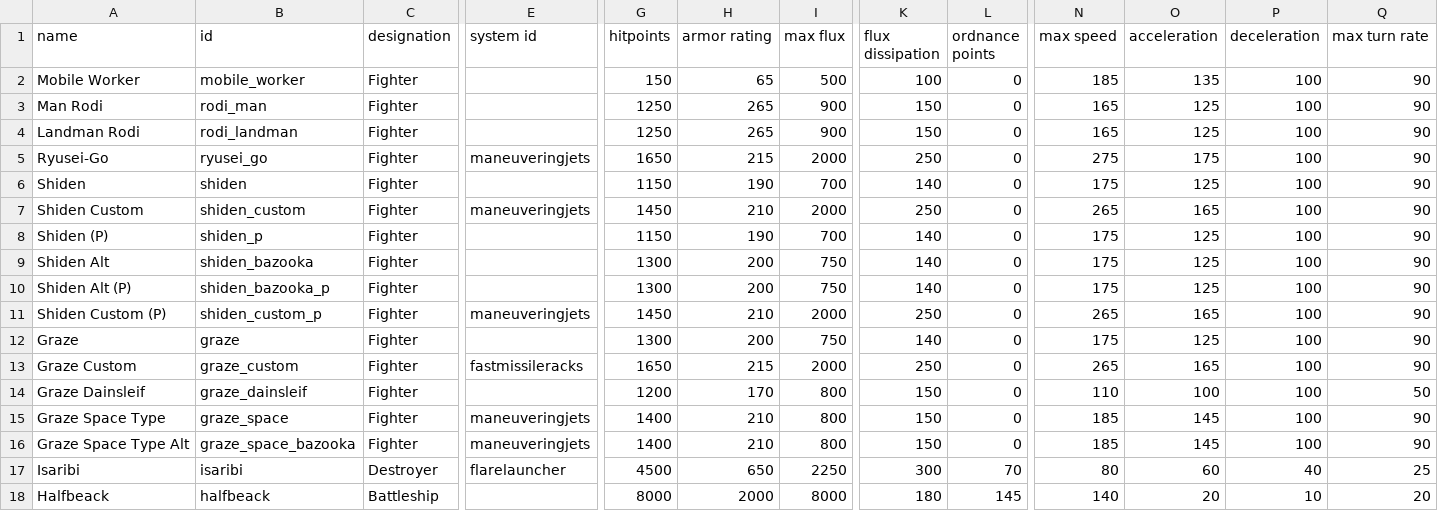
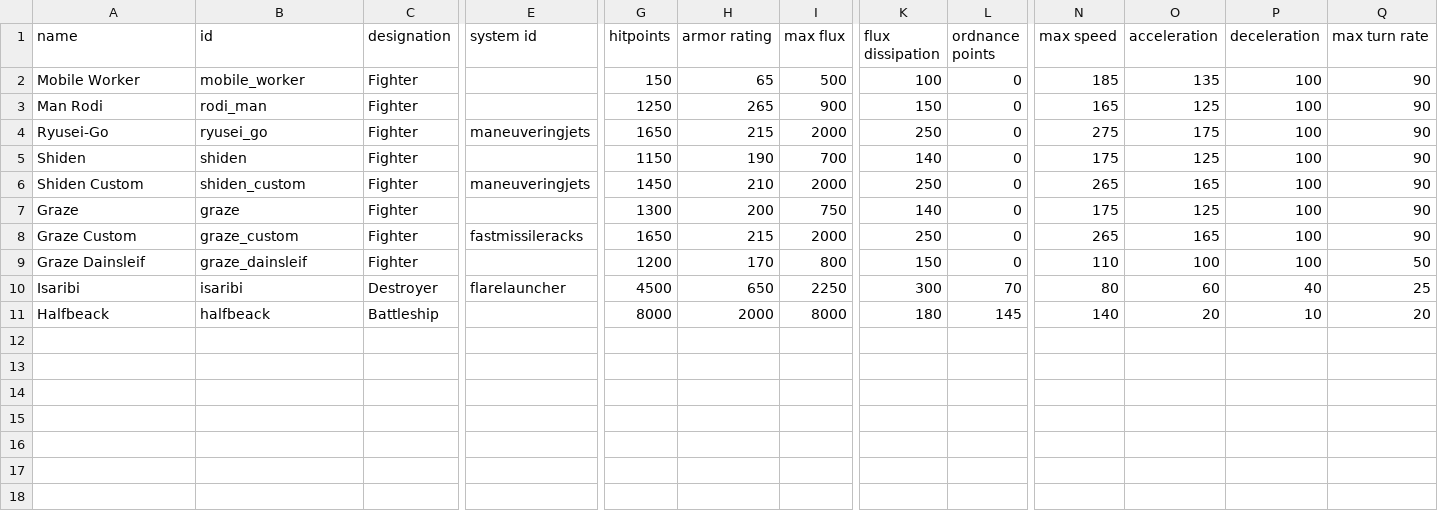
Before and after one commit to Laroustine/mod-starsector-ibo-faction, a CSV file: data/hulls/ship_data.csv, drawn as a sheet; only a part is shown, gaps mark what is left out; rows hold the shown columns only; the diff names each change by its address in the sheet, - before the commit and + after, or states it on an @@ line.

```diff
--- a/data/hulls/ship_data.csv
+++ b/data/hulls/ship_data.csv
-row 4: Landman Rodi | rodi_landman | Fighter |  | 1250 | 265 | 900 | 150 | 0 | 165 | 125 | 100 | 90
-row 8: Shiden (P) | shiden_p | Fighter |  | 1150 | 190 | 700 | 140 | 0 | 175 | 125 | 100 | 90
-row 9: Shiden Alt | shiden_bazooka | Fighter |  | 1300 | 200 | 750 | 140 | 0 | 175 | 125 | 100 | 90
-row 10: Shiden Alt (P) | shiden_bazooka_p | Fighter |  | 1300 | 200 | 750 | 140 | 0 | 175 | 125 | 100 | 90
-row 11: Shiden Custom (P) | shiden_custom_p | Fighter | maneuveringjets | 1450 | 210 | 2000 | 250 | 0 | 265 | 165 | 100 | 90
-row 15: Graze Space Type | graze_space | Fighter | maneuveringjets | 1400 | 210 | 800 | 150 | 0 | 185 | 145 | 100 | 90
-row 16: Graze Space Type Alt | graze_space_bazooka | Fighter | maneuveringjets | 1400 | 210 | 800 | 150 | 0 | 185 | 145 | 100 | 90
```
Also changed, not shown: data/strings/descriptions.csv, 28 other files.
